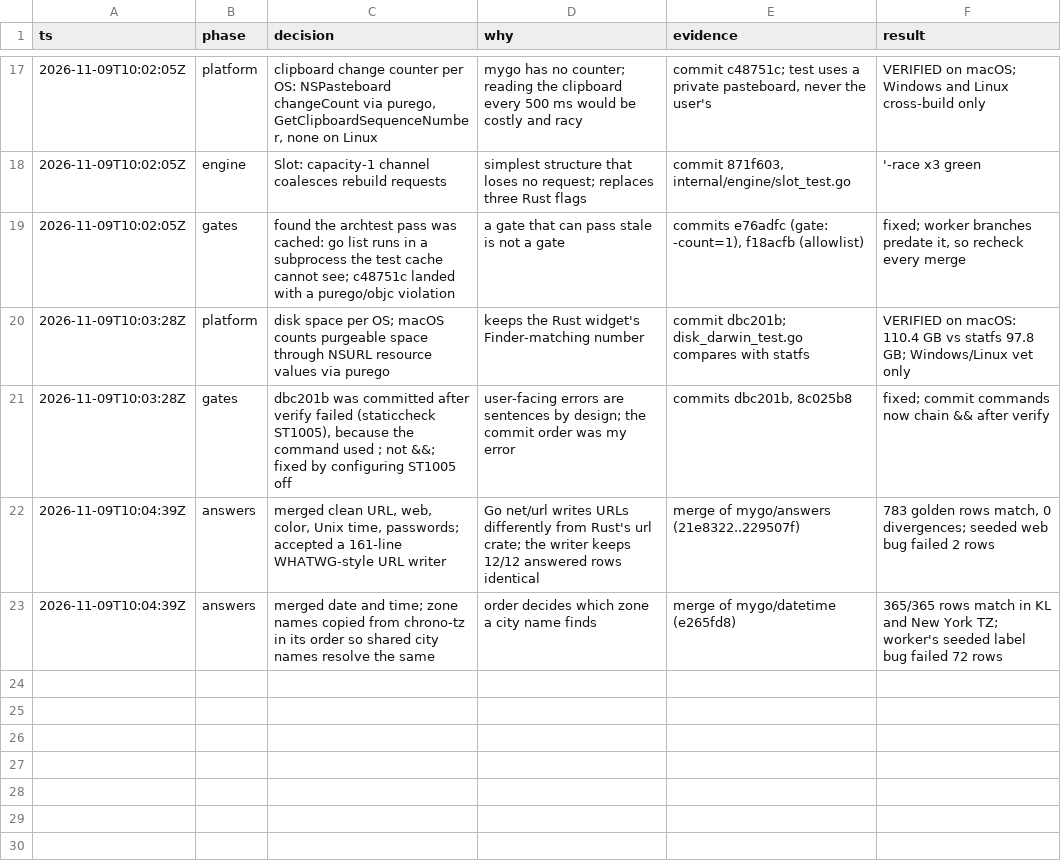
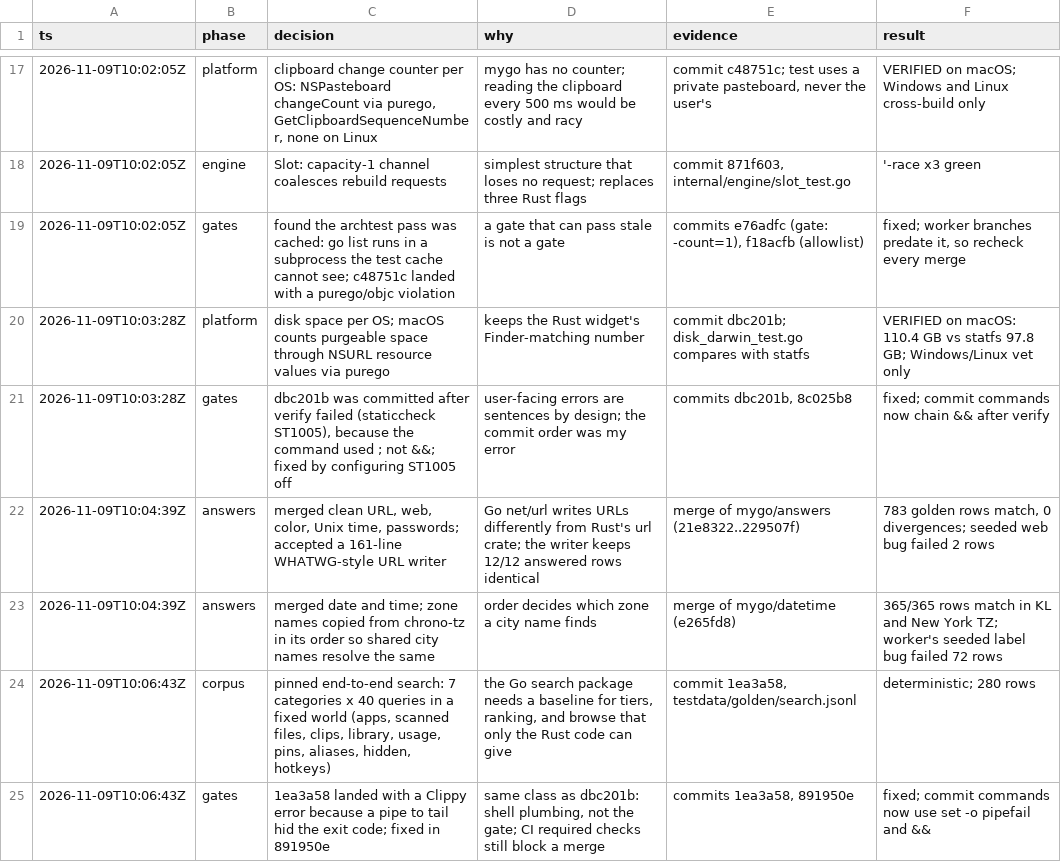
Before and after one commit to jewei/tinydash, a TSV file: docs/rewrite-log.tsv, drawn as a sheet; only a part is shown, gaps mark what is left out; the diff names each change by its address in the sheet, - before the commit and + after, or states it on an @@ line.

Commit message:
docs: log the search corpus and the Clippy slip

```diff
--- a/docs/rewrite-log.tsv
+++ b/docs/rewrite-log.tsv
+row 24: 2026-11-09T10:06:43Z | corpus | pinned end-to-end search: 7 categories x 40 queries in a fixed world (apps, scanned files, clips, library, usage, pins, aliases, hidden, hotkeys) | the Go search package needs a baseline for tiers, ranking, and browse that only the Rust code can give | commit 1ea3a58, testdata/golden/search.jsonl | deterministic; 280 rows
+row 25: 2026-11-09T10:06:43Z | gates | 1ea3a58 landed with a Clippy error because a pipe to tail hid the exit code; fixed in 891950e | same class as dbc201b: shell plumbing, not the gate; CI required checks still block a merge | commits 1ea3a58, 891950e | fixed; commit commands now use set -o pipefail and &&
```
